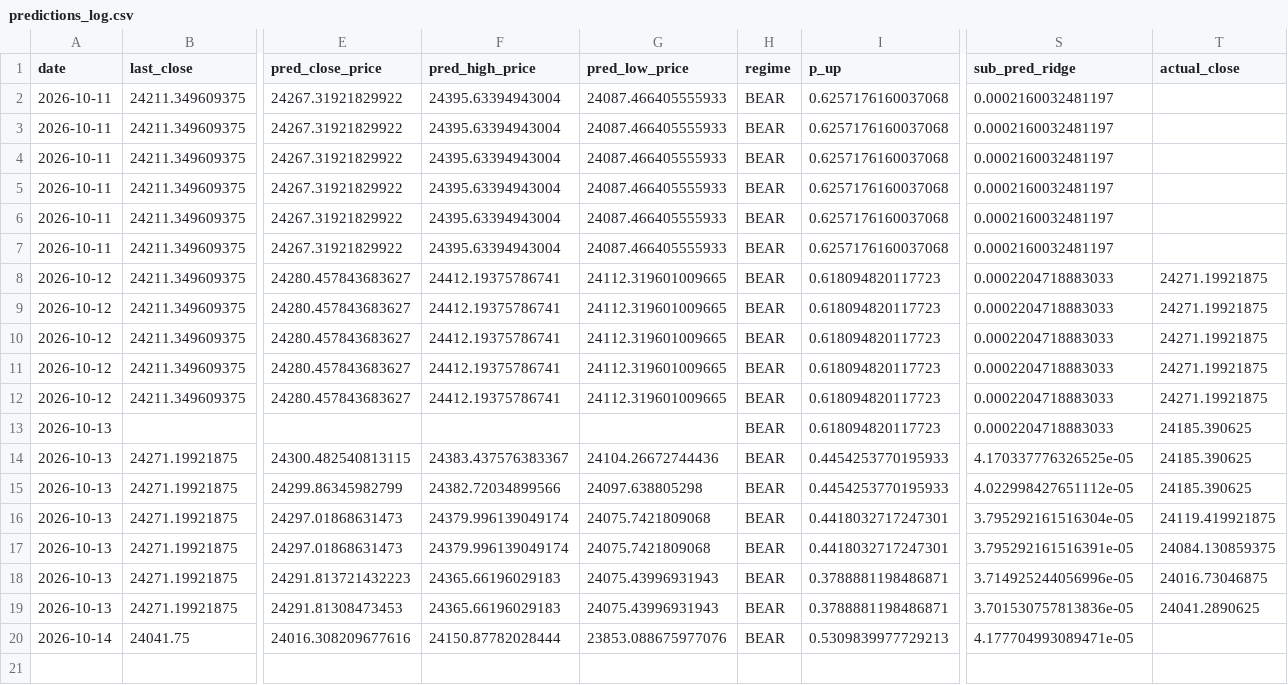
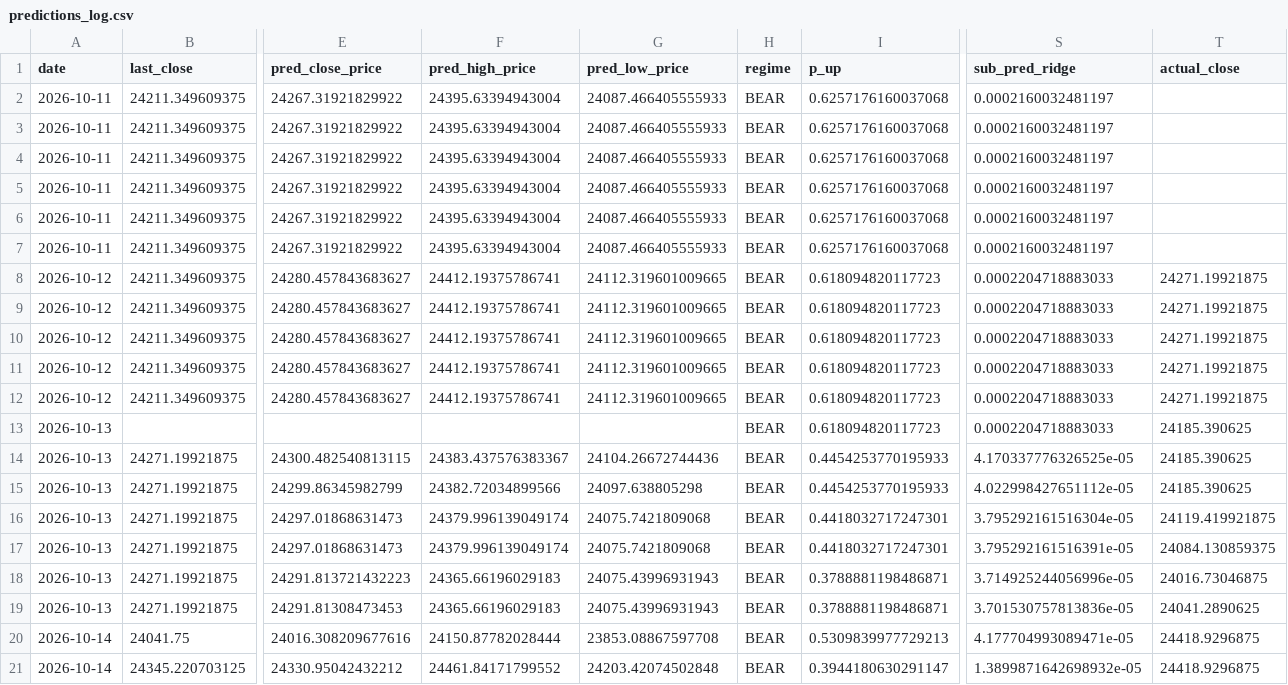
Before and after one commit to curvehen/H.S.I.P, a CSV file: logs/predictions_log.csv, drawn as a sheet; only a part is shown, gaps mark what is left out; rows hold the shown columns only; the diff names each change by its address in the sheet, - before the commit and + after, or states it on an @@ line.

```diff
--- a/logs/predictions_log.csv
+++ b/logs/predictions_log.csv
-G20 (pred_low_price): 23853.088675977076
+G20 (pred_low_price): 23853.08867597708
-T20 (actual_close): (empty)
+T20 (actual_close): 24418.9296875
+row 21: 2026-10-14 | 24345.220703125 | 24330.95042432212 | 24461.84171799552 | 24203.42074502848 | BEAR | 0.3944180630291147 | 1.3899871642698932e-05 | 24418.9296875
```
Also changed, not shown: data/0001_HK_last_good.csv, data/0002_HK_last_good.csv, 26 other files.
